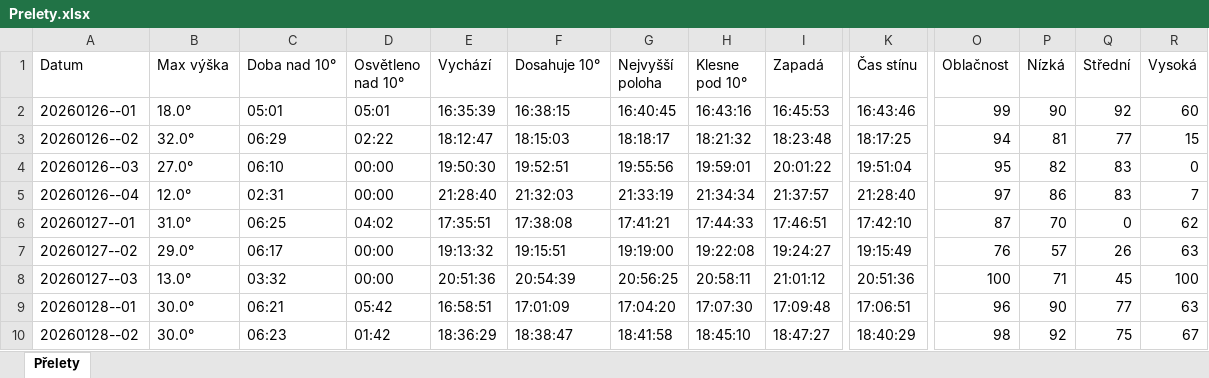
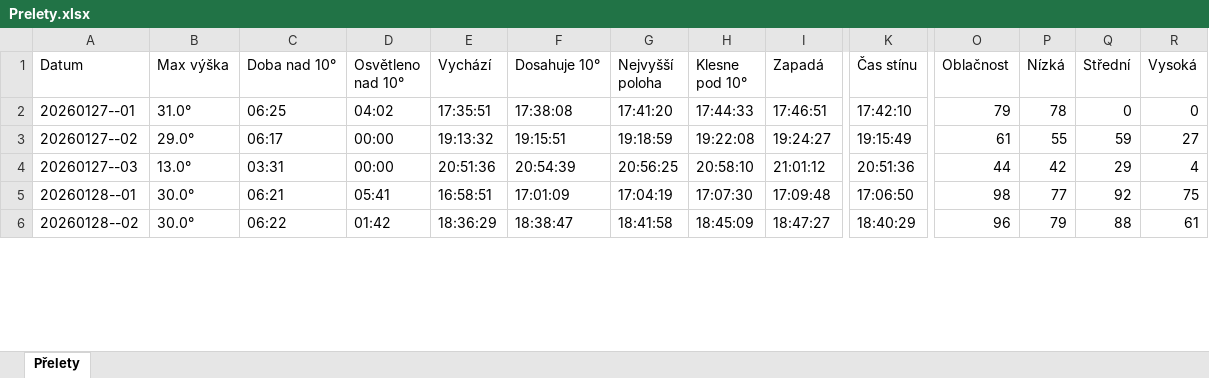
Before and after one commit to LASAR-DoSpace/LASARsat-Transit-Table, an Excel workbook: Prelety.xlsx, sheet Přelety, drawn as a sheet; only a part is shown, gaps mark what is left out; values as stored, in another font and other column widths than the file's, no cell formats; conditional formats not drawn; removed rows and columns are numbered as before the commit, all else as after; rows hold the shown columns only; the diff covers the shown part only; the diff names each change by its address in the sheet, - before the commit and + after, or states it on an @@ line.

```diff
--- a/Prelety.xlsx (sheet Přelety)
+++ b/Prelety.xlsx (sheet Přelety)
-row 2: 20260126--01 | 18.0° | 05:01 | 05:01 | 16:35:39 | 16:38:15 | 16:40:45 | 16:43:16 | 16:45:53 | 16:43:46 | 99 | 90 | 92 | 60
-row 3: 20260126--02 | 32.0° | 06:29 | 02:22 | 18:12:47 | 18:15:03 | 18:18:17 | 18:21:32 | 18:23:48 | 18:17:25 | 94 | 81 | 77 | 15
-row 4: 20260126--03 | 27.0° | 06:10 | 00:00 | 19:50:30 | 19:52:51 | 19:55:56 | 19:59:01 | 20:01:22 | 19:51:04 | 95 | 82 | 83 | 0
-row 5: 20260126--04 | 12.0° | 02:31 | 00:00 | 21:28:40 | 21:32:03 | 21:33:19 | 21:34:34 | 21:37:57 | 21:28:40 | 97 | 86 | 83 | 7
-G2 (Nejvyšší poloha): 17:41:21
+G2 (Nejvyšší poloha): 17:41:20
-O2 (Oblačnost): 87
+O2 (Oblačnost): 79
-P2 (Nízká): 70
+P2 (Nízká): 78
-R2 (Vysoká): 62
+R2 (Vysoká): 0
-G3 (Nejvyšší poloha): 19:19:00
+G3 (Nejvyšší poloha): 19:18:59
-O3 (Oblačnost): 76
+O3 (Oblačnost): 61
-P3 (Nízká): 57
+P3 (Nízká): 55
-Q3 (Střední): 26
+Q3 (Střední): 59
-R3 (Vysoká): 63
+R3 (Vysoká): 27
-C4 (Doba nad 10°): 03:32
+C4 (Doba nad 10°): 03:31
-H4 (Klesne pod 10°): 20:58:11
+H4 (Klesne pod 10°): 20:58:10
-O4 (Oblačnost): 100
+O4 (Oblačnost): 44
-P4 (Nízká): 71
+P4 (Nízká): 42
-Q4 (Střední): 45
+Q4 (Střední): 29
-R4 (Vysoká): 100
+R4 (Vysoká): 4
-D5 (Osvětleno nad 10°): 05:42
+D5 (Osvětleno nad 10°): 05:41
-G5 (Nejvyšší poloha): 17:04:20
+G5 (Nejvyšší poloha): 17:04:19
-K5 (Čas stínu): 17:06:51
+K5 (Čas stínu): 17:06:50
-O5 (Oblačnost): 96
+O5 (Oblačnost): 98
-P5 (Nízká): 90
+P5 (Nízká): 77
-Q5 (Střední): 77
+Q5 (Střední): 92
-R5 (Vysoká): 63
+R5 (Vysoká): 75
-C6 (Doba nad 10°): 06:23
+C6 (Doba nad 10°): 06:22
-H6 (Klesne pod 10°): 18:45:10
+H6 (Klesne pod 10°): 18:45:09
-O6 (Oblačnost): 98
+O6 (Oblačnost): 96
-P6 (Nízká): 92
+P6 (Nízká): 79
-Q6 (Střední): 75
+Q6 (Střední): 88
-R6 (Vysoká): 67
+R6 (Vysoká): 61
```
Also changed, not shown: 1 added row and 75 edited cells elsewhere in this sheet, cell formats.
